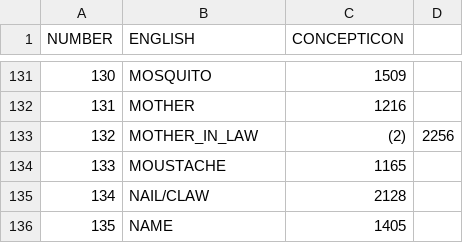
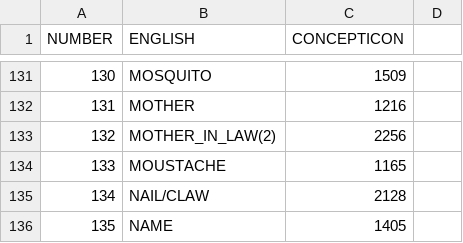
Before and after one commit to lexibank/gerarditupi, a TSV file: etc/concepts.tsv, drawn as a sheet; only a part is shown, gaps mark what is left out.

Commit message:
Update concepts.tsv

```diff
--- a/etc/concepts.tsv
+++ b/etc/concepts.tsv
@@ -132,3 +132,3 @@ NUMBER	ENGLISH	CONCEPTICON
 131	MOTHER	1216
-132	MOTHER_IN_LAW	(2)	2256
+132	MOTHER_IN_LAW(2)	2256
 133	MOUSTACHE	1165
```
